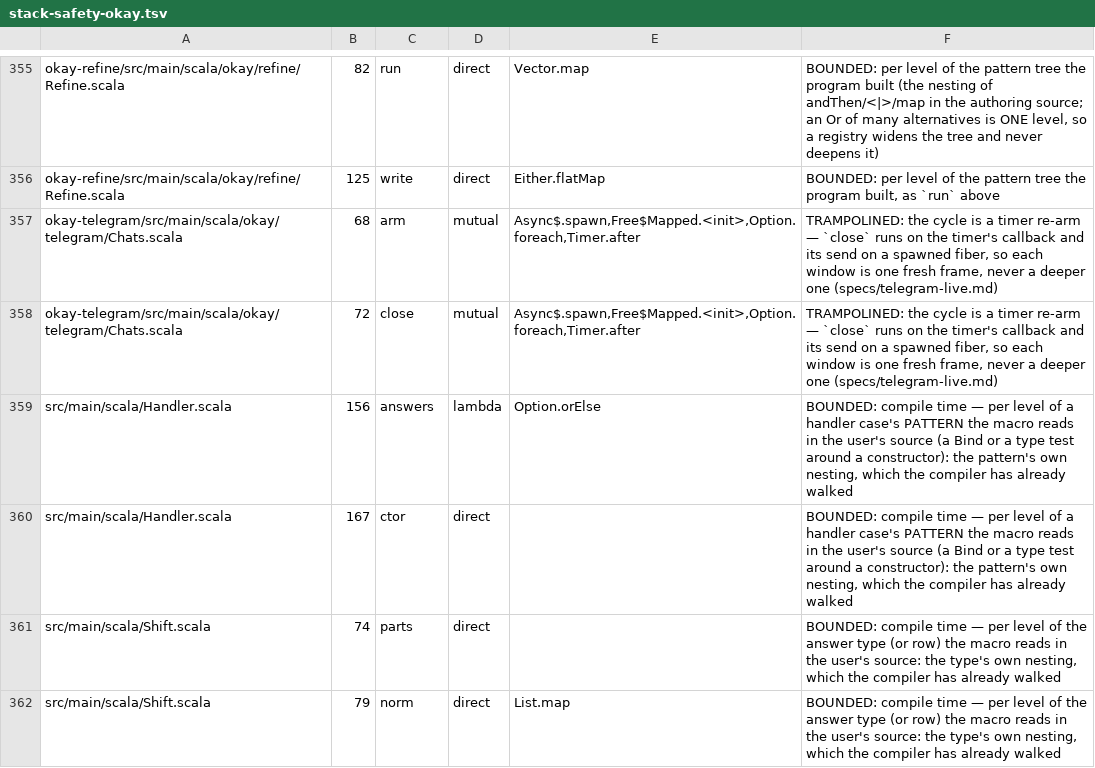
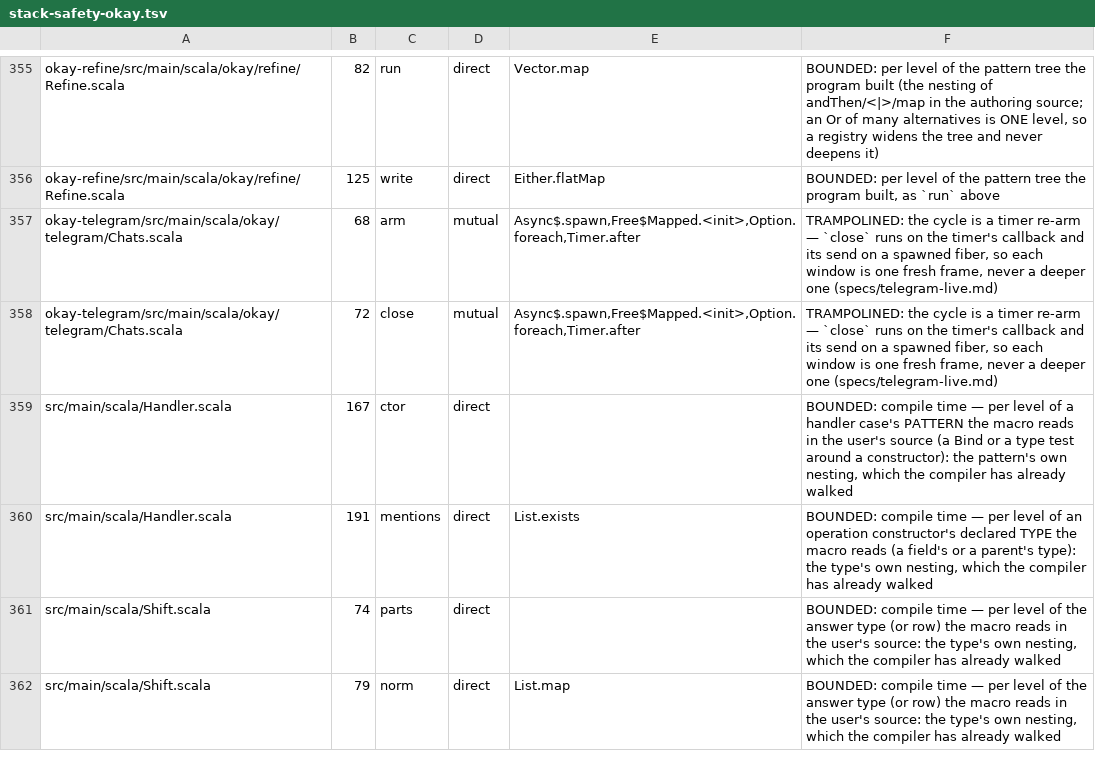
Before and after one commit to sergey-scherbina/okay, a TSV file: specs/stack-safety-okay.tsv, drawn as a sheet; only a part is shown, gaps mark what is left out.

```diff
--- a/specs/stack-safety-okay.tsv
+++ b/specs/stack-safety-okay.tsv
@@ -358,4 +358,4 @@ okay-telegram/src/main/scala/okay/telegram/Chats.scala	68	arm	mutual	Async$.spaw
 okay-telegram/src/main/scala/okay/telegram/Chats.scala	72	close	mutual	Async$.spawn,Free$Mapped.<init>,Option.foreach,Timer.after	TRAMPOLINED: the cycle is a timer re-arm — `close` runs on the timer's callback and its send on a spawned fiber, so each window is one fresh frame, never a deeper one (specs/telegram-live.md)
-src/main/scala/Handler.scala	156	answers	lambda	Option.orElse	BOUNDED: compile time — per level of a handler case's PATTERN the macro reads in the user's source (a Bind or a type test around a constructor): the pattern's own nesting, which the compiler has already walked
 src/main/scala/Handler.scala	167	ctor	direct		BOUNDED: compile time — per level of a handler case's PATTERN the macro reads in the user's source (a Bind or a type test around a constructor): the pattern's own nesting, which the compiler has already walked
+src/main/scala/Handler.scala	191	mentions	direct	List.exists	BOUNDED: compile time — per level of an operation constructor's declared TYPE the macro reads (a field's or a parent's type): the type's own nesting, which the compiler has already walked
 src/main/scala/Shift.scala	74	parts	direct		BOUNDED: compile time — per level of the answer type (or row) the macro reads in the user's source: the type's own nesting, which the compiler has already walked
```
Also changed, not shown: src/jmh/history.d/2026-10-02T072745Z-handler-forms.tsv, 7 other files.
